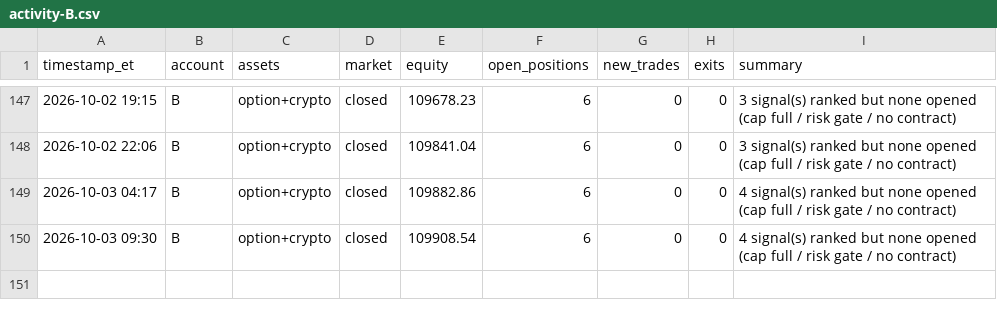
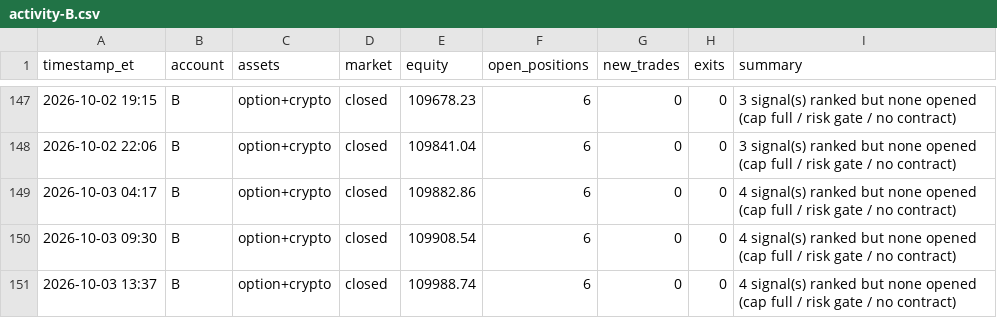
Before and after one commit to fawad07/alpaca-options-agent, a CSV file: activity-B.csv, drawn as a sheet; only a part is shown, gaps mark what is left out.

```diff
--- a/activity-B.csv
+++ b/activity-B.csv
@@ -150 +150,2 @@ timestamp_et,account,assets,market,equity,open_positions,new_trades,exits,summar
 2026-10-03 09:30,B,option+crypto,closed,109908.54,6,0,0,4 signal(s) ranked but none opened (cap full / risk gate / no contract)
+2026-10-03 13:37,B,option+crypto,closed,109988.74,6,0,0,4 signal(s) ranked but none opened (cap full / risk gate / no contract)
```
Also changed, not shown: 1 other file.
